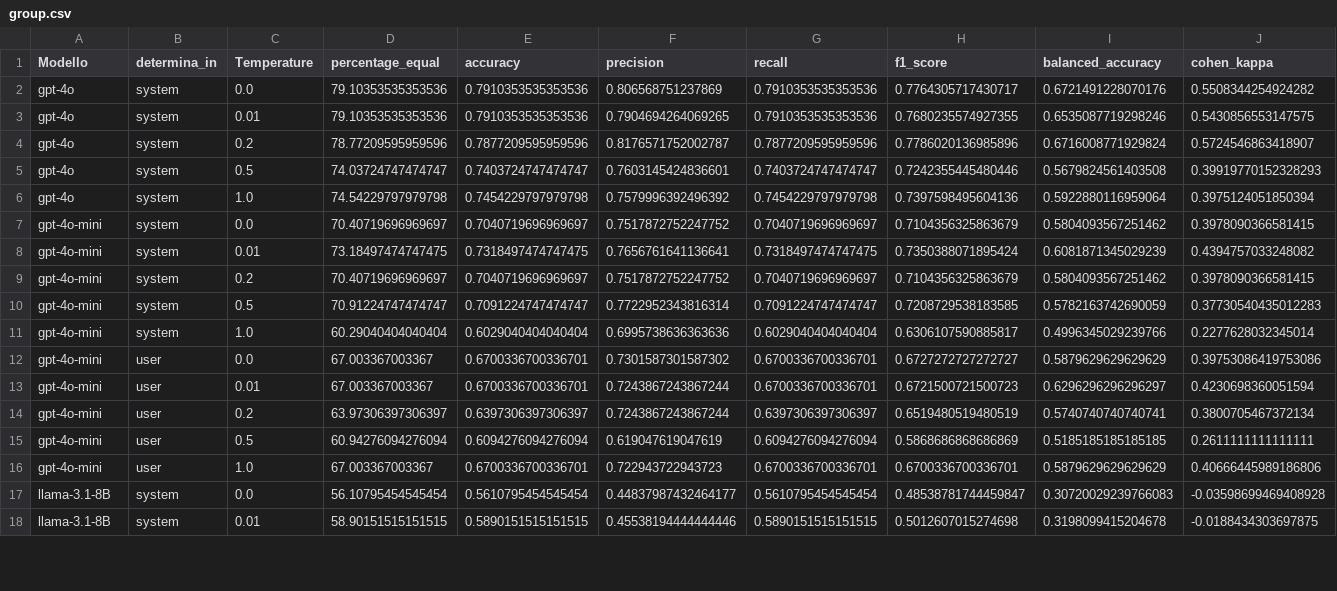
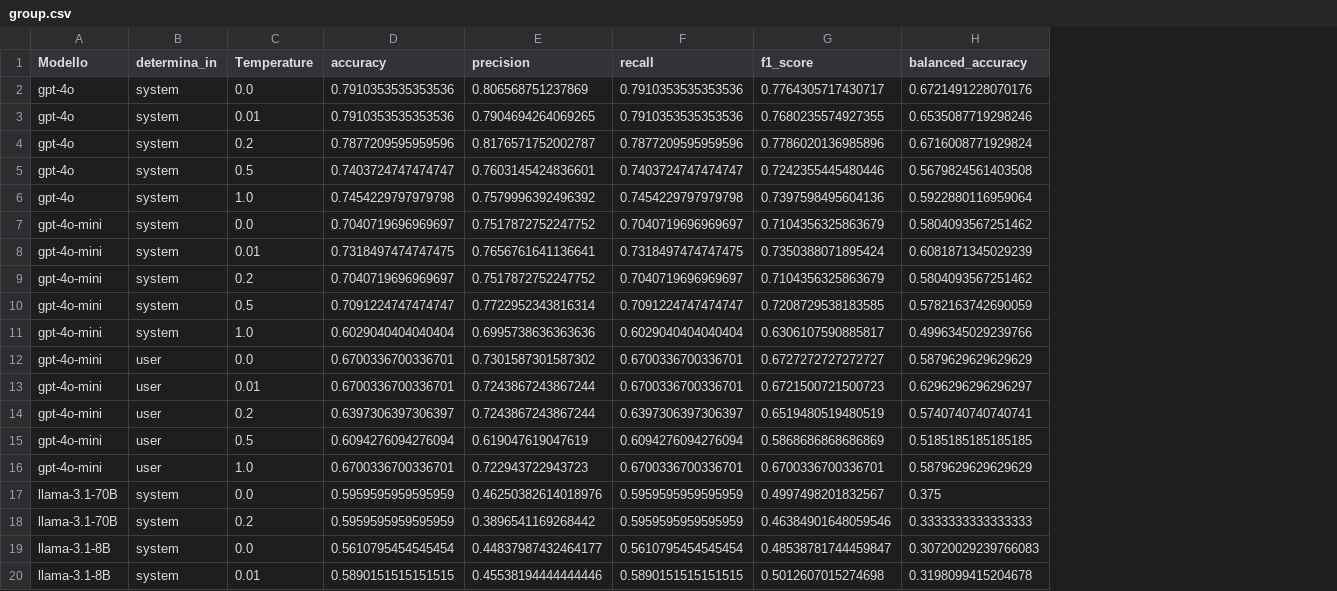
Before and after one commit to alessandropisent/Tesi_Magistrale, a CSV file: src/Evaluation/checklist_compiler/group.csv, drawn as a sheet; only a part is shown; removed rows and columns are numbered as before the commit, all else as after; the diff names each change by its address in the sheet, - before the commit and + after, or states it on an @@ line.

```diff
--- a/src/Evaluation/checklist_compiler/group.csv
+++ b/src/Evaluation/checklist_compiler/group.csv
-column D (percentage_equal), rows 2-18: 79.10353535353536 | 79.10353535353536 | 78.77209595959596 | 74.03724747474747 | 74.54229797979798 | 70.40719696969697 | 73.18497474747475 | 70.40719696969697 | 70.91224747474747 | 60.29040404040404 | 67.003367003367 | 67.003367003367 | 63.97306397306397 | 60.94276094276094 | 67.003367003367 | 56.10795454545454 | 58.90151515151515
-column J (cohen_kappa), rows 2-18: 0.5508344254924282 | 0.5430856553147575 | 0.5724546863418907 | 0.39919770152328293 | 0.3975124051850394 | 0.3978090366581415 | 0.4394757033248082 | 0.3978090366581415 | 0.37730540435012283 | 0.2277628032345014 | 0.39753086419753086 | 0.4230698360051594 | 0.3800705467372134 | 0.2611111111111111 | 0.40666445989186806 | -0.03598699469408928 | -0.0188434303697875
+row 17: llama-3.1-70B | system | 0.0 | 0.5959595959595959 | 0.46250382614018976 | 0.5959595959595959 | 0.4997498201832567 | 0.375
+row 18: llama-3.1-70B | system | 0.2 | 0.5959595959595959 | 0.3896541169268442 | 0.5959595959595959 | 0.46384901648059546 | 0.3333333333333333
```
Also changed, not shown: 9 other files.
